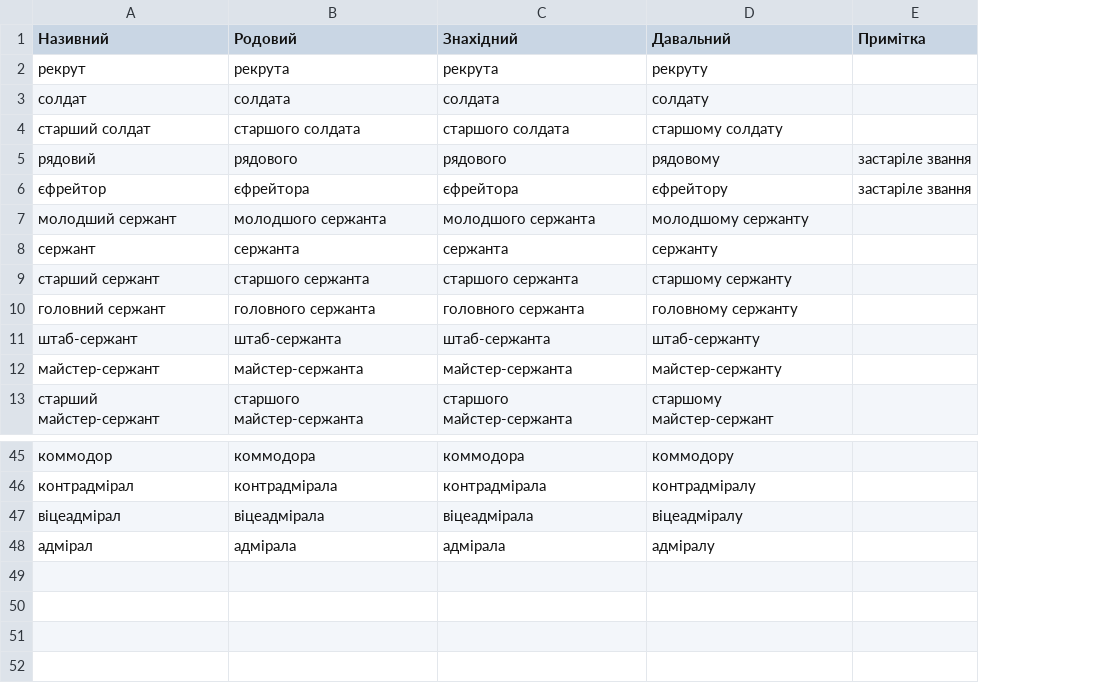
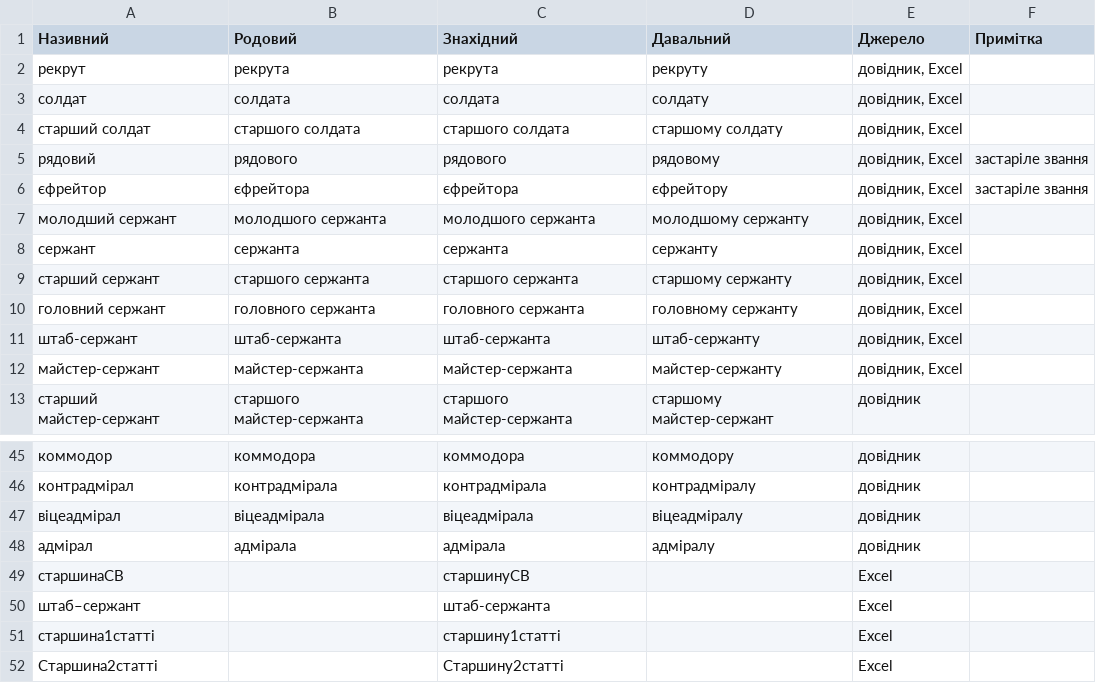
Before and after one commit to AndriyOrlov/nodeautomationtoolkit, a CSV file: src/nodeautomationtoolkit/personnel/dictionaries/ranks.csv, drawn as a sheet; only a part is shown, gaps mark what is left out; the diff names each change by its address in the sheet, - before the commit and + after, or states it on an @@ line.

```diff
--- a/src/nodeautomationtoolkit/personnel/dictionaries/ranks.csv
+++ b/src/nodeautomationtoolkit/personnel/dictionaries/ranks.csv
+column E (Джерело), rows 2-13: довідник, Excel | довідник, Excel | довідник, Excel | довідник, Excel | довідник, Excel | довідник, Excel | довідник, Excel | довідник, Excel | довідник, Excel | довідник, Excel | довідник, Excel | довідник; rows 45-48: all довідник
+row 49: старшинаСВ |  | старшинуСВ |  | Excel
+row 50: штаб–сержант |  | штаб-сержанта |  | Excel
+row 51: старшина1статті |  | старшину1статті |  | Excel
+row 52: Старшина2статті |  | Старшину2статті |  | Excel
```
Also changed, not shown: 7 other files.
